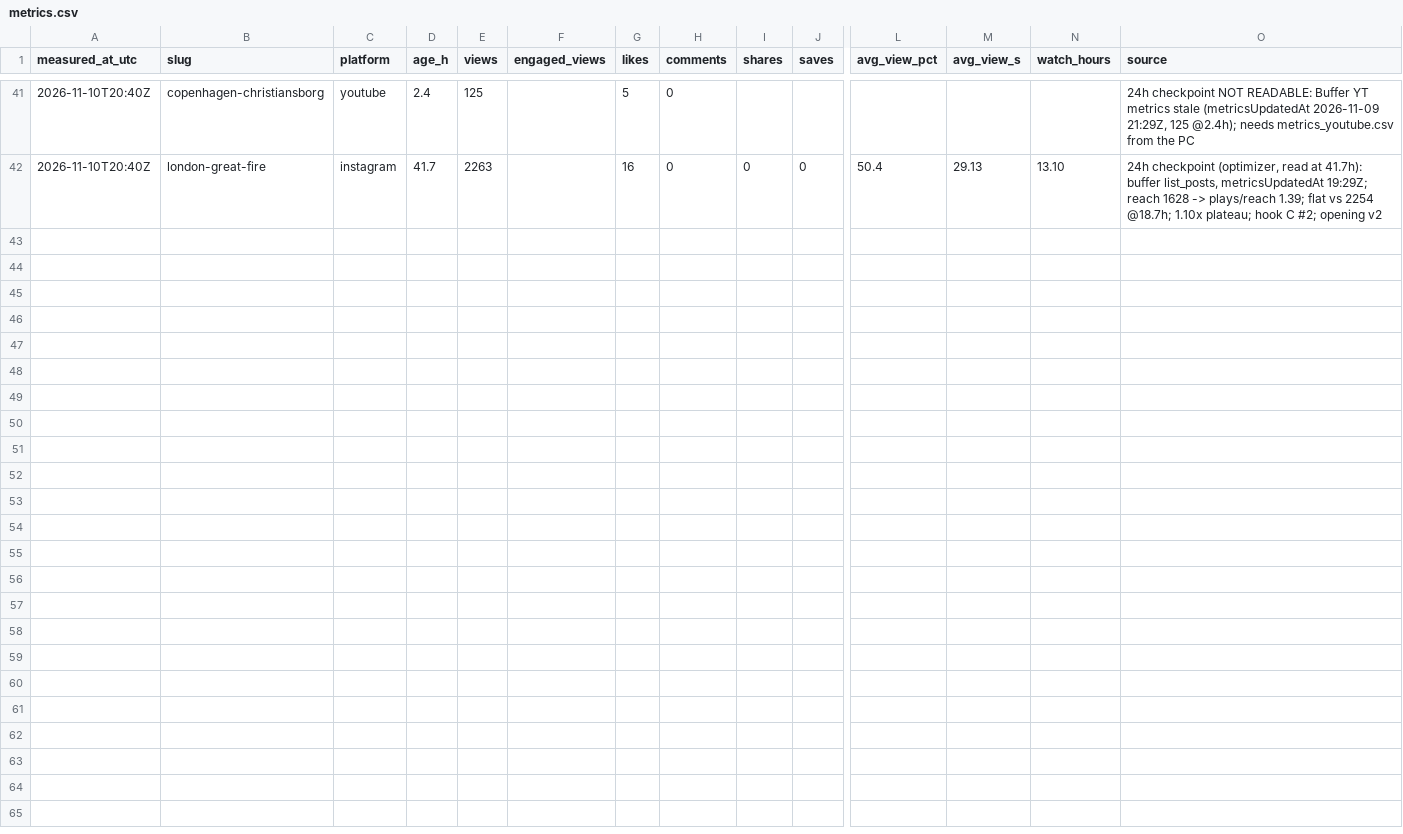
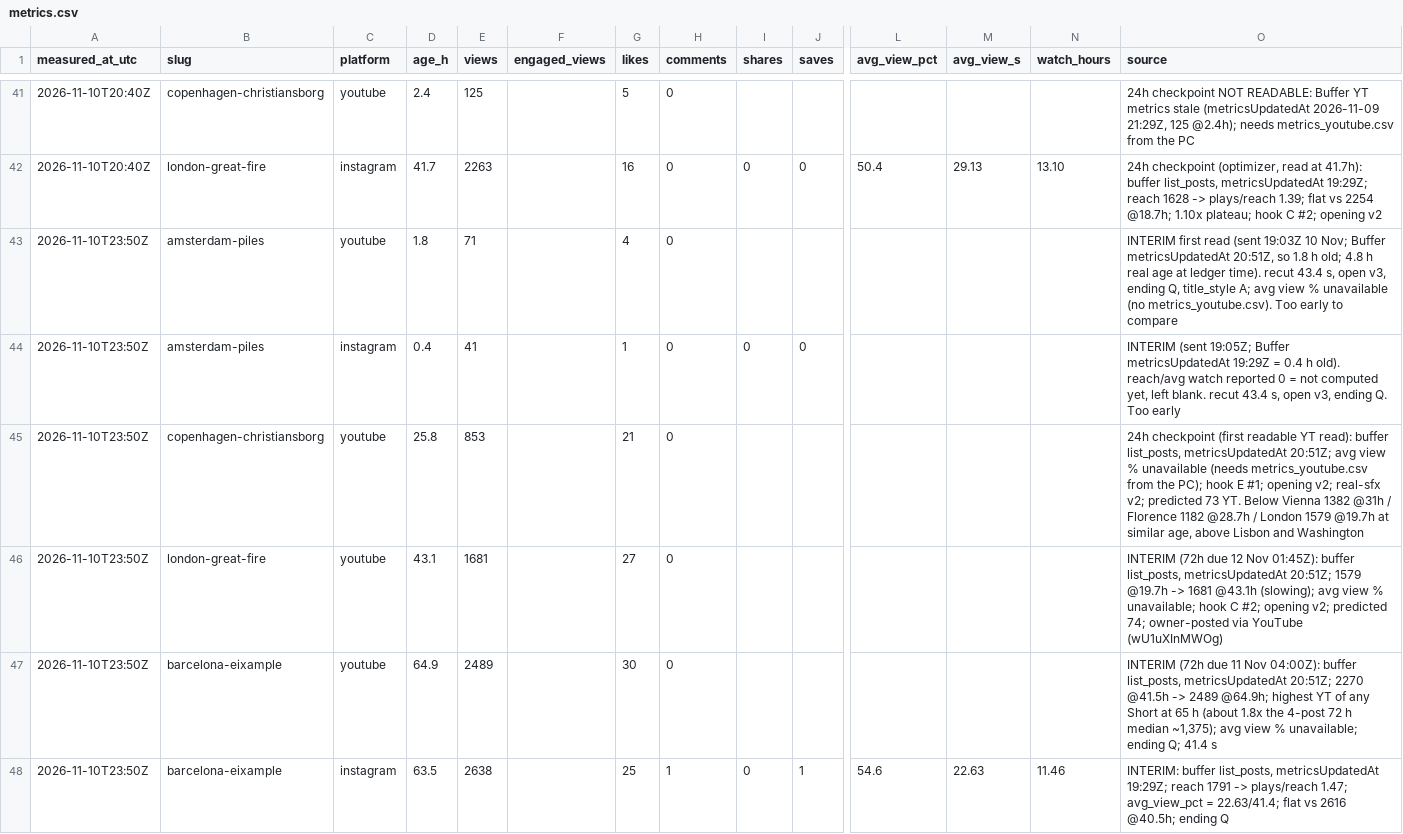
Before and after one commit to theshapeofthen/shapeofthen-media, a CSV file: analytics/metrics.csv, drawn as a sheet; only a part is shown, gaps mark what is left out; rows hold the shown columns only; the diff names each change by its address in the sheet, - before the commit and + after, or states it on an @@ line.

```diff
--- a/analytics/metrics.csv
+++ b/analytics/metrics.csv
+row 43: 2026-11-10T23:50Z | amsterdam-piles | youtube | 1.8 | 71 |  | 4 | 0 |  |  |  |  |  | INTERIM first read (sent 19:03Z 10 Nov; Buffer metricsUpdatedAt 20:51Z, so 1.8 h old; 4.8 h real age at ledger time). recut 43.4 s, open v3, ending Q, title_style A; avg view % unavailable (no metrics_youtube.csv). Too early to compare
+row 44: 2026-11-10T23:50Z | amsterdam-piles | instagram | 0.4 | 41 |  | 1 | 0 | 0 | 0 |  |  |  | INTERIM (sent 19:05Z; Buffer metricsUpdatedAt 19:29Z = 0.4 h old). reach/avg watch reported 0 = not computed yet, left blank. recut 43.4 s, open v3, ending Q. Too early
+row 45: 2026-11-10T23:50Z | copenhagen-christiansborg | youtube | 25.8 | 853 |  | 21 | 0 |  |  |  |  |  | 24h checkpoint (first readable YT read): buffer list_posts, metricsUpdatedAt 20:51Z; avg view % unavailable (needs metrics_youtube.csv from the PC); hook E #1; opening v2; real-sfx v2; predicted 73 YT. Below Vienna 1382 @31h / Florence 1182 @28.7h / London 1579 @19.7h at similar age, above Lisbon and Washington
+row 46: 2026-11-10T23:50Z | london-great-fire | youtube | 43.1 | 1681 |  | 27 | 0 |  |  |  |  |  | INTERIM (72h due 12 Nov 01:45Z): buffer list_posts, metricsUpdatedAt 20:51Z; 1579 @19.7h -> 1681 @43.1h (slowing); avg view % unavailable; hook C #2; opening v2; predicted 74; owner-posted via YouTube (wU1uXInMWOg)
+row 47: 2026-11-10T23:50Z | barcelona-eixample | youtube | 64.9 | 2489 |  | 30 | 0 |  |  |  |  |  | INTERIM (72h due 11 Nov 04:00Z): buffer list_posts, metricsUpdatedAt 20:51Z; 2270 @41.5h -> 2489 @64.9h; highest YT of any Short at 65 h (about 1.8x the 4-post 72 h median ~1,375); avg view % unavailable; ending Q; 41.4 s
+row 48: 2026-11-10T23:50Z | barcelona-eixample | instagram | 63.5 | 2638 |  | 25 | 1 | 0 | 1 | 54.6 | 22.63 | 11.46 | INTERIM: buffer list_posts, metricsUpdatedAt 19:29Z; reach 1791 -> plays/reach 1.47; avg_view_pct = 22.63/41.4; flat vs 2616 @40.5h; ending Q
```
